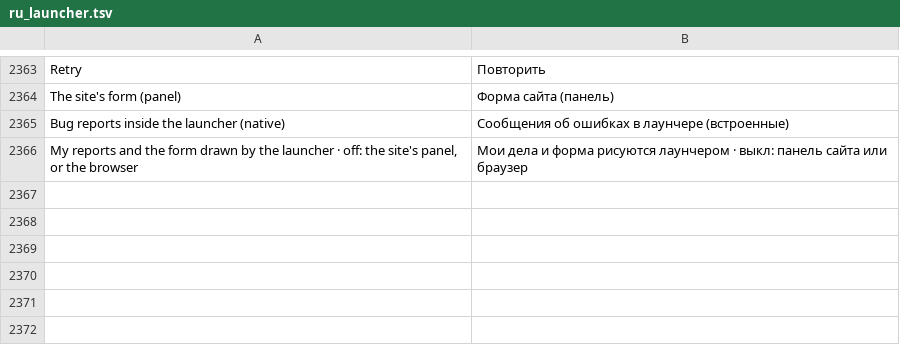
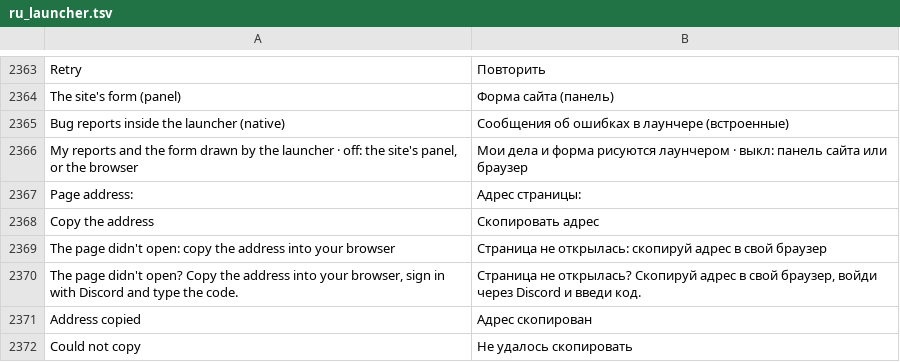
Before and after one commit to Parricidium/MWCoop, a TSV file: run/ru/ru_launcher.tsv, drawn as a sheet; only a part is shown, gaps mark what is left out; the diff names each change by its address in the sheet, - before the commit and + after, or states it on an @@ line.

```diff
--- a/run/ru/ru_launcher.tsv
+++ b/run/ru/ru_launcher.tsv
+row 2367: Page address: | Адрес страницы:
+row 2368: Copy the address | Скопировать адрес
+row 2369: The page didn't open: copy the address into your browser | Страница не открылась: скопируй адрес в свой браузер
+row 2370: The page didn't open? Copy the address into your browser, sign in with Discord and type the code. | Страница не открылась? Скопируй адрес в свой браузер, войди через Discord и введи код.
+row 2371: Address copied | Адрес скопирован
+row 2372: Could not copy | Не удалось скопировать
```
Also changed, not shown: run/ar/ar_in_80.tsv, run/ar/ar_launcher.tsv, 16 other files.
